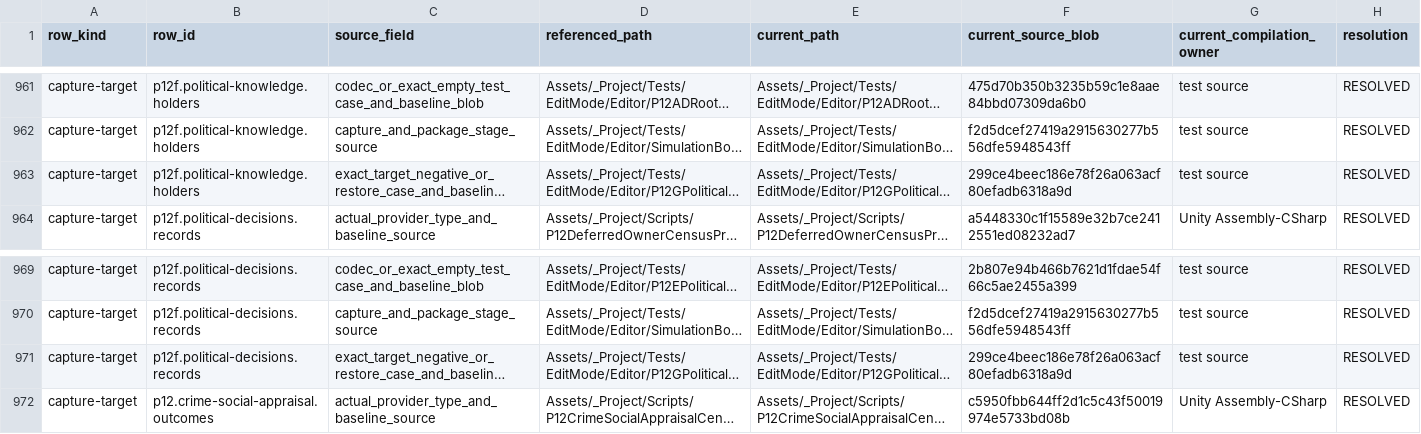
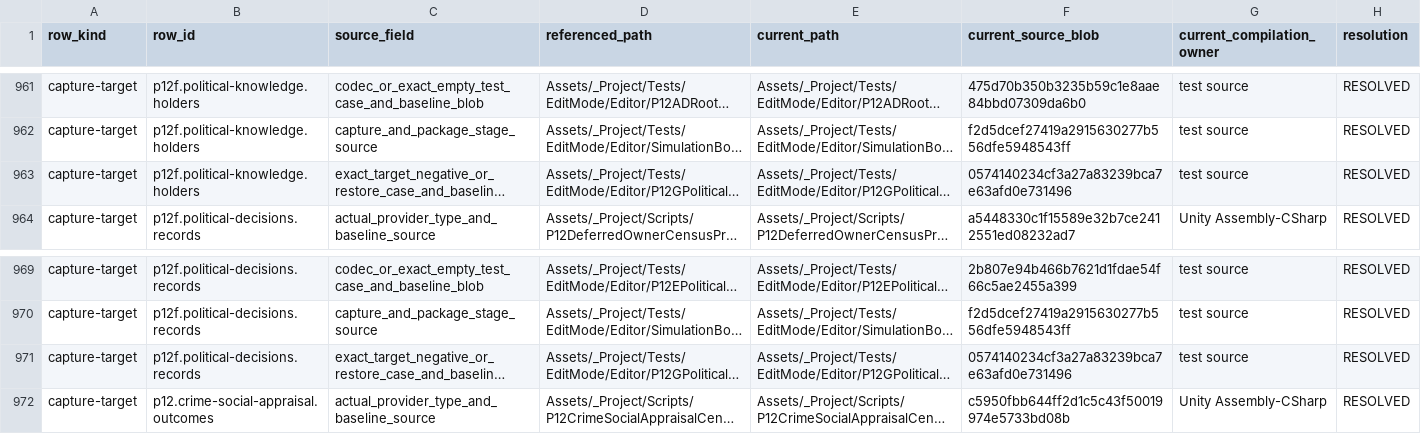
Before and after one commit to TorroisBr/Simulation, a CSV file: docs/validation/CORE_F_SourceClosure_PostInstitution/owner-operation-current-source-refs.csv, drawn as a sheet; only a part is shown, gaps mark what is left out; long unchanged cells end in …; the diff names each change by its address in the sheet, - before the commit and + after, or states it on an @@ line.

Commit message:
CORE-F: record owner-entry qualification evidence

```diff
--- a/docs/validation/CORE_F_SourceClosure_PostInstitution/owner-operation-current-source-refs.csv
+++ b/docs/validation/CORE_F_SourceClosure_PostInstitution/owner-operation-current-source-refs.csv
-F963 (current_source_blob): 299ce4beec186e78f26a063acf80efadb6318a9d
+F963 (current_source_blob): 0574140234cf3a27a83239bca7e63afd0e731496
-F971 (current_source_blob): 299ce4beec186e78f26a063acf80efadb6318a9d
+F971 (current_source_blob): 0574140234cf3a27a83239bca7e63afd0e731496
```
Also changed, not shown: 13 other files.
